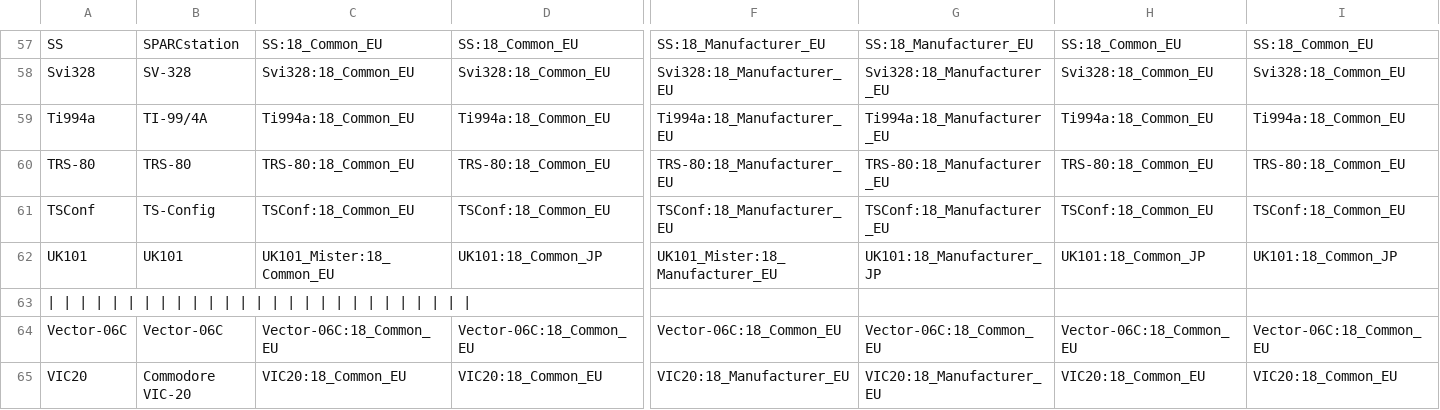
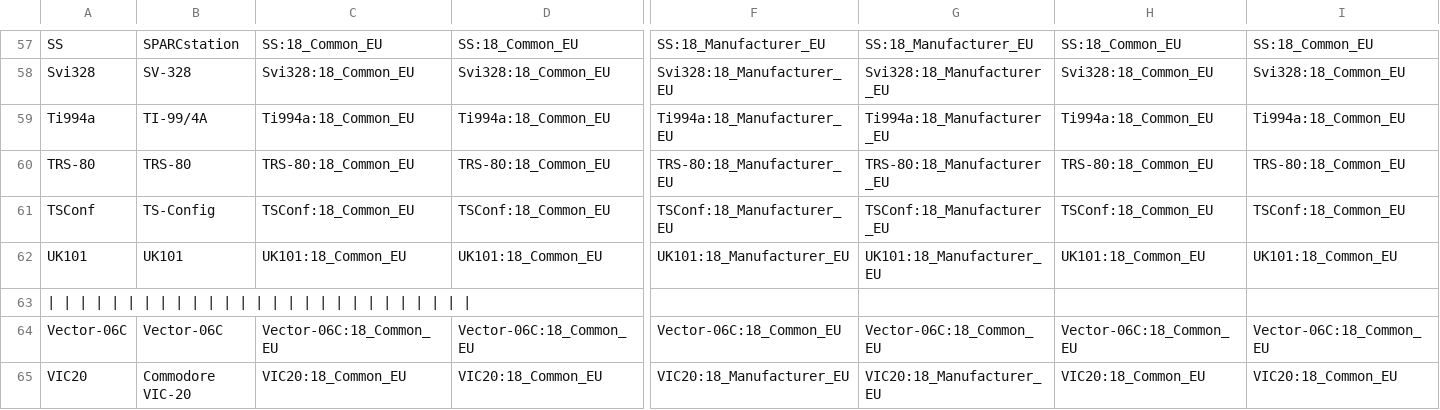
Before and after one commit to ThreepwoodLeBrush/Names_MiSTer, a CSV file: names.csv, drawn as a sheet; only a part is shown, gaps mark what is left out; the diff covers the shown part only; the diff names each change by its address in the sheet, - before the commit and + after, or states it on an @@ line.

Commit message:
Fixed UK101

```diff
--- a/names.csv
+++ b/names.csv
-C62: UK101_Mister:18_Common_EU
+C62: UK101:18_Common_EU
-D62: UK101:18_Common_JP
+D62: UK101:18_Common_EU
-F62: UK101_Mister:18_Manufacturer_EU
+F62: UK101:18_Manufacturer_EU
-G62: UK101:18_Manufacturer_JP
+G62: UK101:18_Manufacturer_EU
-H62: UK101:18_Common_JP
+H62: UK101:18_Common_EU
-I62: UK101:18_Common_JP
+I62: UK101:18_Common_EU
```
Also changed, not shown: 5 edited cells elsewhere in this file.
